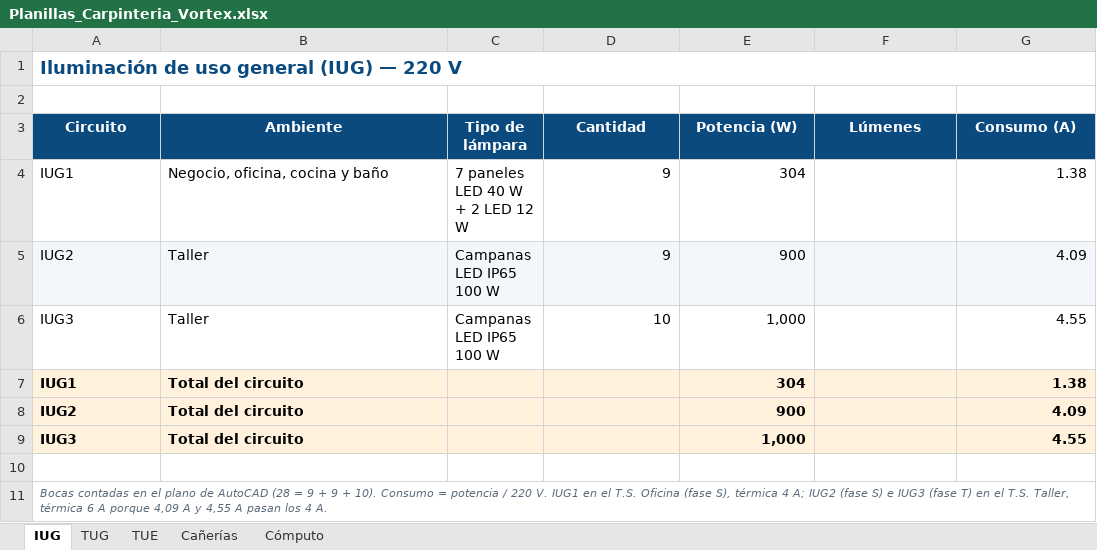
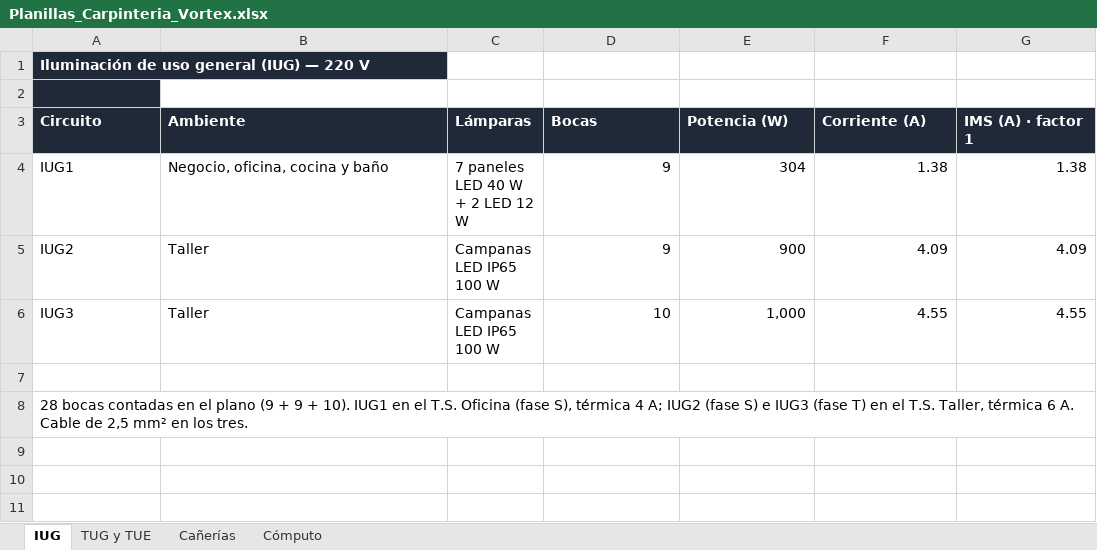
Before and after one commit to dicarlantoniooctavio-create/carpinteria-vortex, an Excel workbook: PRINCIPAL/01_Proyecto_Organizado/instalacion-electrica/calculos/Planillas_Carpinteria_Vortex.xlsx, sheet IUG, drawn as a sheet; values as stored, in another font and other column widths than the file's, no borders; removed rows and columns are numbered as before the commit, all else as after; the diff names each change by its address in the sheet, - before the commit and + after, or states it on an @@ line.

```diff
--- a/PRINCIPAL/01_Proyecto_Organizado/instalacion-electrica/calculos/Planillas_Carpinteria_Vortex.xlsx (sheet IUG)
+++ b/PRINCIPAL/01_Proyecto_Organizado/instalacion-electrica/calculos/Planillas_Carpinteria_Vortex.xlsx (sheet IUG)
-sheet tab: TUG
+sheet tab: TUG y TUE
-sheet tab: TUE
-A1:A2 fill: none
+A1:A2 fill: #1F2937
-A1 text colour: #0B4A7F
+A1 text colour: #FFFFFF, text size: smaller
-A1:G1 merged
@@ A3:G3 fill: #0B4A7F → #1F2937, alignment: center → left @@
-C3: Tipo de lámpara
+C3: Lámparas
-D3: Cantidad
+D3: Bocas
-F3: Lúmenes
+F3: Corriente (A)
-G3: Consumo (A)
+G3: IMS (A) · factor 1
-F4 (Corriente (A)): (empty)
+F4 (Corriente (A)): 1.38
-A5:G5 fill: #F3F6FA
+A5:G5 fill: none
-F5 (Corriente (A)): (empty)
+F5 (Corriente (A)): 4.09
-F6 (Corriente (A)): (empty)
+F6 (Corriente (A)): 4.55
-row 7: IUG1 | Total del circuito |  |  | 304 |  | 1.38
-row 8: IUG2 | Total del circuito |  |  | 900 |  | 4.09
-row 9: IUG3 | Total del circuito |  |  | 1,000 |  | 4.55
-A8 (Circuito): Bocas contadas en el plano de AutoCAD (28 = 9 + 9 + 10). Consumo = potencia / 220 V. IUG1 en el T.S. Oficina (fase S), térmica 4 A; IUG2 (fase S) e IUG3 (fase T) en el T.S. Taller, térmica 6 A porque 4,09 A y 4,55 A pasan los 4 A.
+A8 (Circuito): 28 bocas contadas en el plano (9 + 9 + 10). IUG1 en el T.S. Oficina (fase S), térmica 4 A; IUG2 (fase S) e IUG3 (fase T) en el T.S. Taller, térmica 6 A. Cable de 2,5 mm² en los tres.
@@ A8 italic: on → off, text colour: #5B6B7B → black, text size: larger @@
```
Also changed, not shown: sheet Cañerías, sheet TUG y TUE, sheet Cómputo, formulas that keep their value, PRINCIPAL/01_Proyecto_Organizado/instalacion-electrica/calculos/Secciones_y_Circuitos_Vortex.xlsx, PRINCIPAL/04_Web/archivos/Planillas_Carpinteria_Vortex.xlsx, 42 other files.
